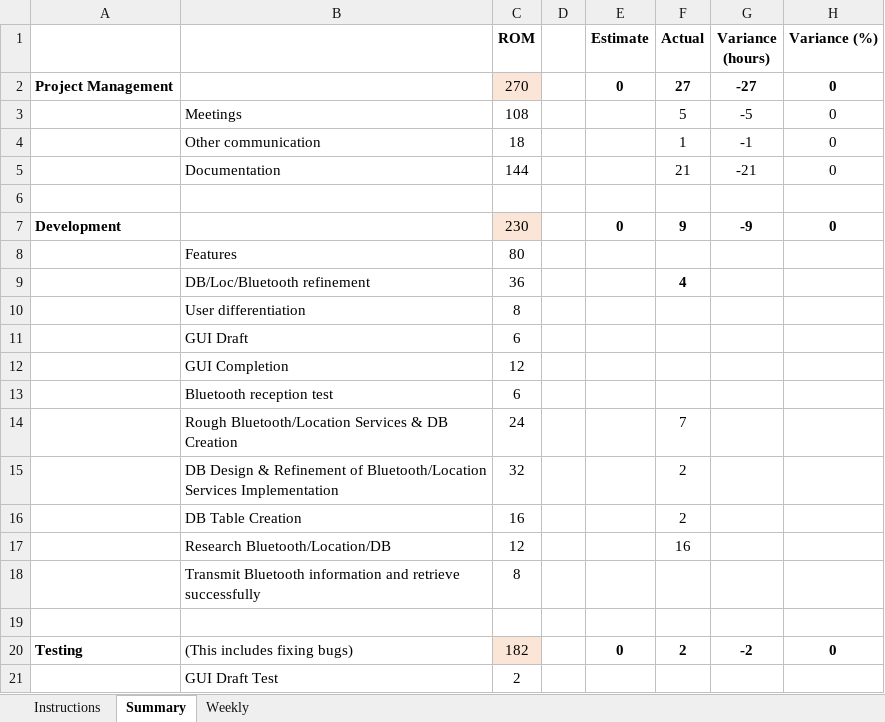
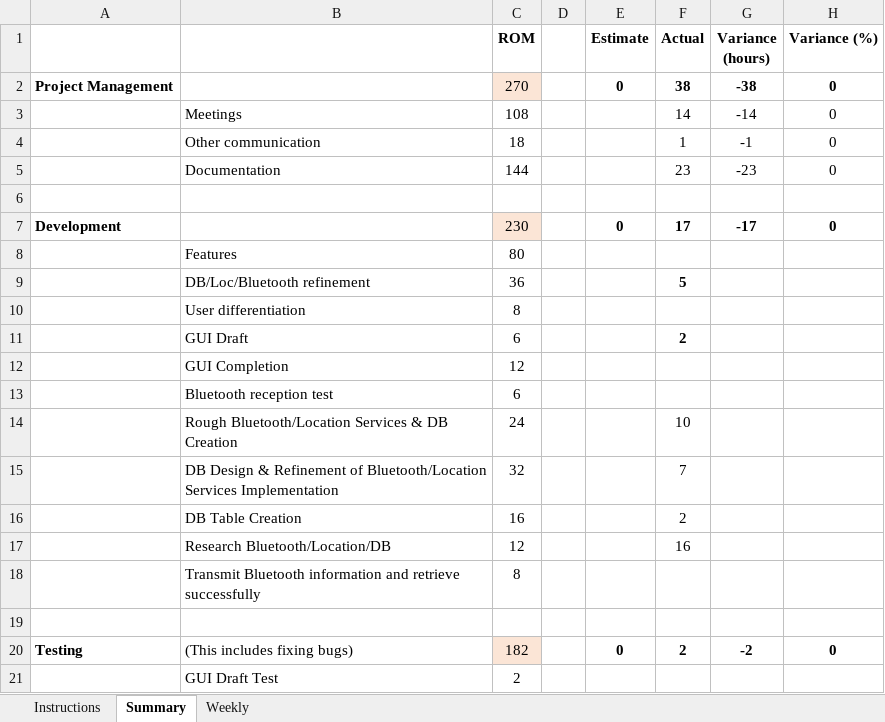
Before and after one commit to HarmanM/SuperPoints, an Excel workbook: Estimates and Actuals.xlsx, sheet Summary, drawn as a sheet; only a part is shown; values as stored, in another font and other column widths than the file's, no borders; the diff names each change by its address in the sheet, - before the commit and + after, or states it on an @@ line.

Commit message:
Update Estimates and Actuals.xlsx

```diff
--- a/Estimates and Actuals.xlsx (sheet Summary)
+++ b/Estimates and Actuals.xlsx (sheet Summary)
-F2 (Actual): 27
+F2 (Actual): 38
-G2 (Variance (hours)): -27
+G2 (Variance (hours)): -38
-F3 (Actual): 5
+F3 (Actual): 14
-G3 (Variance (hours)): -5
+G3 (Variance (hours)): -14
-F5 (Actual): 21
+F5 (Actual): 23
-G5 (Variance (hours)): -21
+G5 (Variance (hours)): -23
-F7 (Actual): 9
+F7 (Actual): 17
-G7 (Variance (hours)): -9
+G7 (Variance (hours)): -17
-F9 (Actual): 4
+F9 (Actual): 5
-F11 (Actual): (empty)
+F11 (Actual): 2
-F14 (Actual): 7
+F14 (Actual): 10
-F15 (Actual): 2
+F15 (Actual): 7
```
Also changed, not shown: sheet Weekly.
